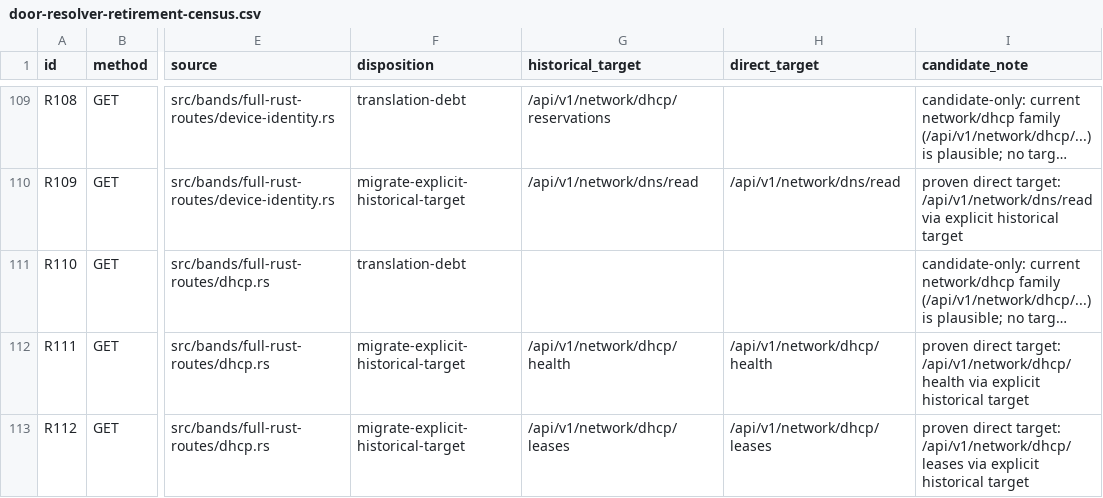
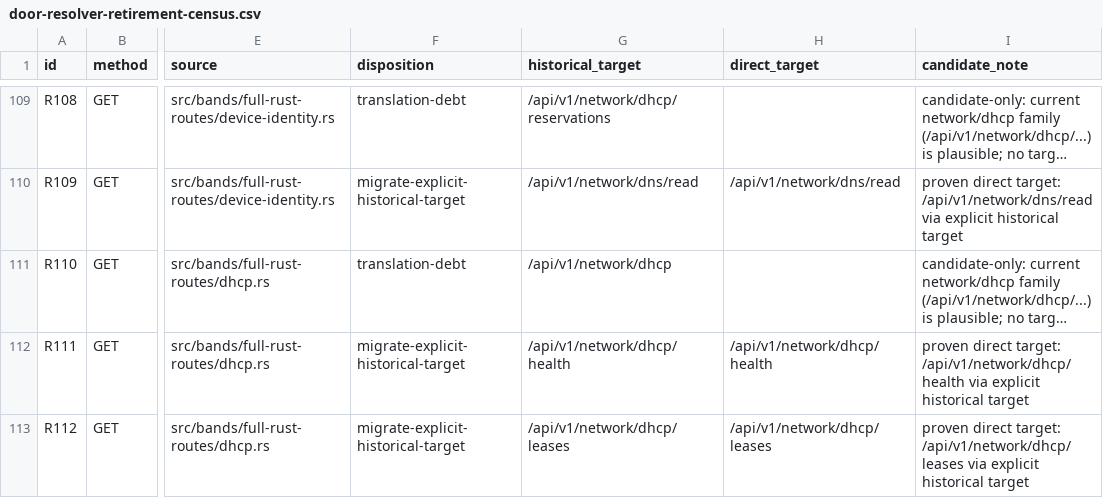
Before and after one commit to homeserversltd/coronatio, a CSV file: docs/door-resolver-retirement-census.csv, drawn as a sheet; only a part is shown, gaps mark what is left out; long unchanged cells end in …; the diff names each change by its address in the sheet, - before the commit and + after, or states it on an @@ line.

Commit message:
Repair door resolver retirement proof

```diff
--- a/docs/door-resolver-retirement-census.csv
+++ b/docs/door-resolver-retirement-census.csv
-G111 (historical_target): (empty)
+G111 (historical_target): /api/v1/network/dhcp
```
Also changed, not shown: 3 other files.
